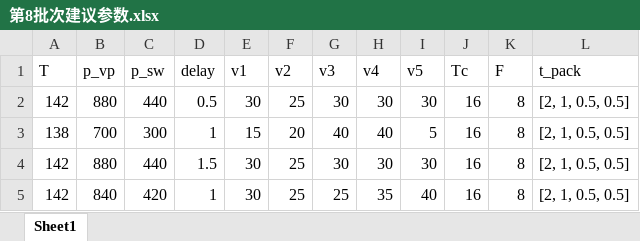
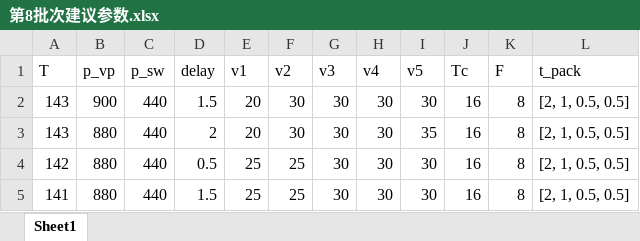
Before and after one commit to burningxt/injection-molding-optimizer, an Excel workbook: data/records/第8批次建议参数.xlsx, sheet Sheet1, drawn as a sheet; values as stored, in another font and other column widths than the file's, no borders; removed rows and columns are numbered as before the commit, all else as after; the diff names each change by its address in the sheet, - before the commit and + after, or states it on an @@ line.

```diff
--- a/data/records/第8批次建议参数.xlsx (sheet Sheet1)
+++ b/data/records/第8批次建议参数.xlsx (sheet Sheet1)
+row 2: 143 | 900 | 440 | 1.5 | 20 | 30 | 30 | 30 | 30 | 16 | 8 | [2, 1, 0.5, 0.5]
+row 3: 143 | 880 | 440 | 2 | 20 | 30 | 30 | 30 | 35 | 16 | 8 | [2, 1, 0.5, 0.5]
-E4 (v1): 30
+E4 (v1): 25
-row 3: 138 | 700 | 300 | 1 | 15 | 20 | 40 | 40 | 5 | 16 | 8 | [2, 1, 0.5, 0.5]
-A5 (T): 142
+A5 (T): 141
-E5 (v1): 30
+E5 (v1): 25
-row 5: 142 | 840 | 420 | 1 | 30 | 25 | 25 | 35 | 40 | 16 | 8 | [2, 1, 0.5, 0.5]
```
Also changed, not shown: data/records/第1批次建议参数.xlsx, data/records/第2批次建议参数.xlsx, 10 other files.
